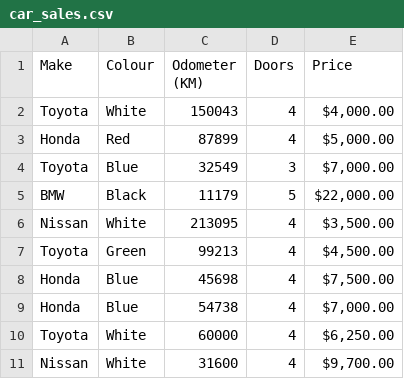
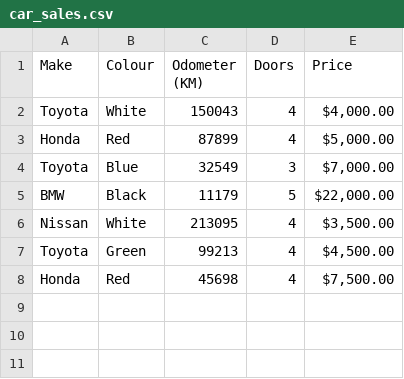
Before and after one commit to jonotassia/data-science-test, a CSV file: data/car_sales.csv, drawn as a sheet.

```diff
--- a/data/car_sales.csv
+++ b/data/car_sales.csv
@@ -7,5 +7,2 @@ Nissan,White,213095,4,"$3,500.00 "
 Toyota,Green,99213,4,"$4,500.00 "
-Honda,Blue,45698,4,"$7,500.00 "
-Honda,Blue,54738,4,"$7,000.00 "
-Toyota,White,60000,4,"$6,250.00 "
-Nissan,White,31600,4,"$9,700.00 "
+Honda,Red,45698,4,"$7,500.00 "
```
Also changed, not shown: 3 other files.
